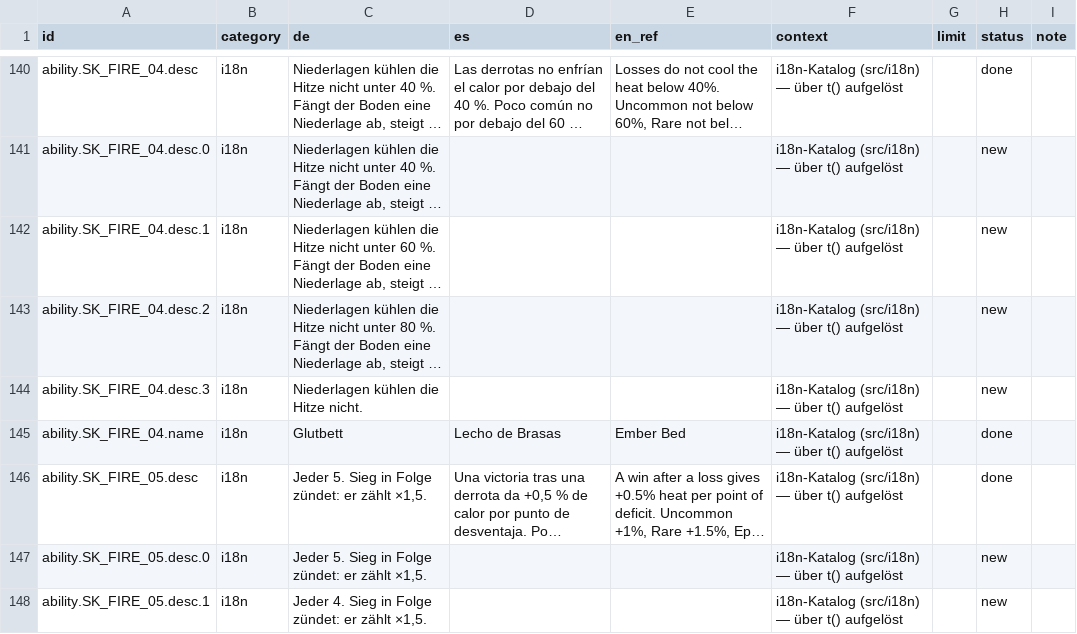
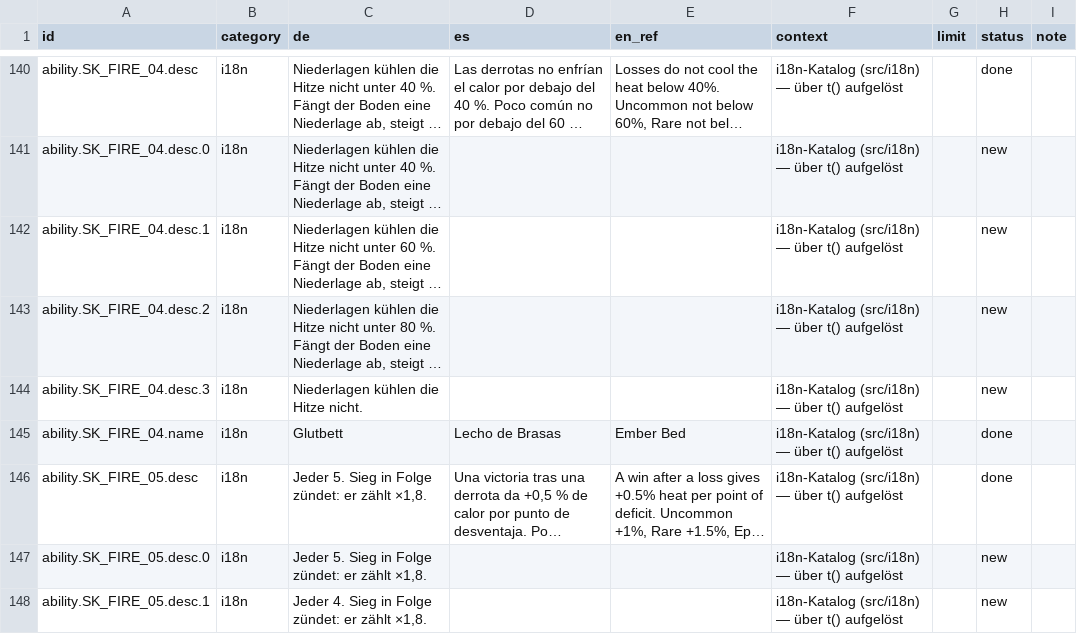
Before and after one commit to GitGudMonkeh/autostich, a CSV file: docs/localization/strings_es.csv, drawn as a sheet; only a part is shown, gaps mark what is left out; long unchanged cells end in …; the diff covers the shown part only; the diff names each change by its address in the sheet, - before the commit and + after, or states it on an @@ line.

```diff
--- a/docs/localization/strings_es.csv
+++ b/docs/localization/strings_es.csv
-C146:C147 (de): Jeder 5. Sieg in Folge zündet: er zählt ×1,5.
+C146:C147 (de): Jeder 5. Sieg in Folge zündet: er zählt ×1,8.
-C148 (de): Jeder 4. Sieg in Folge zündet: er zählt ×1,5.
+C148 (de): Jeder 4. Sieg in Folge zündet: er zählt ×1,8.
```
Also changed, not shown: 28 edited cells elsewhere in this file, docs/localization/strings_de_pixi_2026-08-15.csv, docs/localization/strings_zh-Hans.csv, 6 other files.
